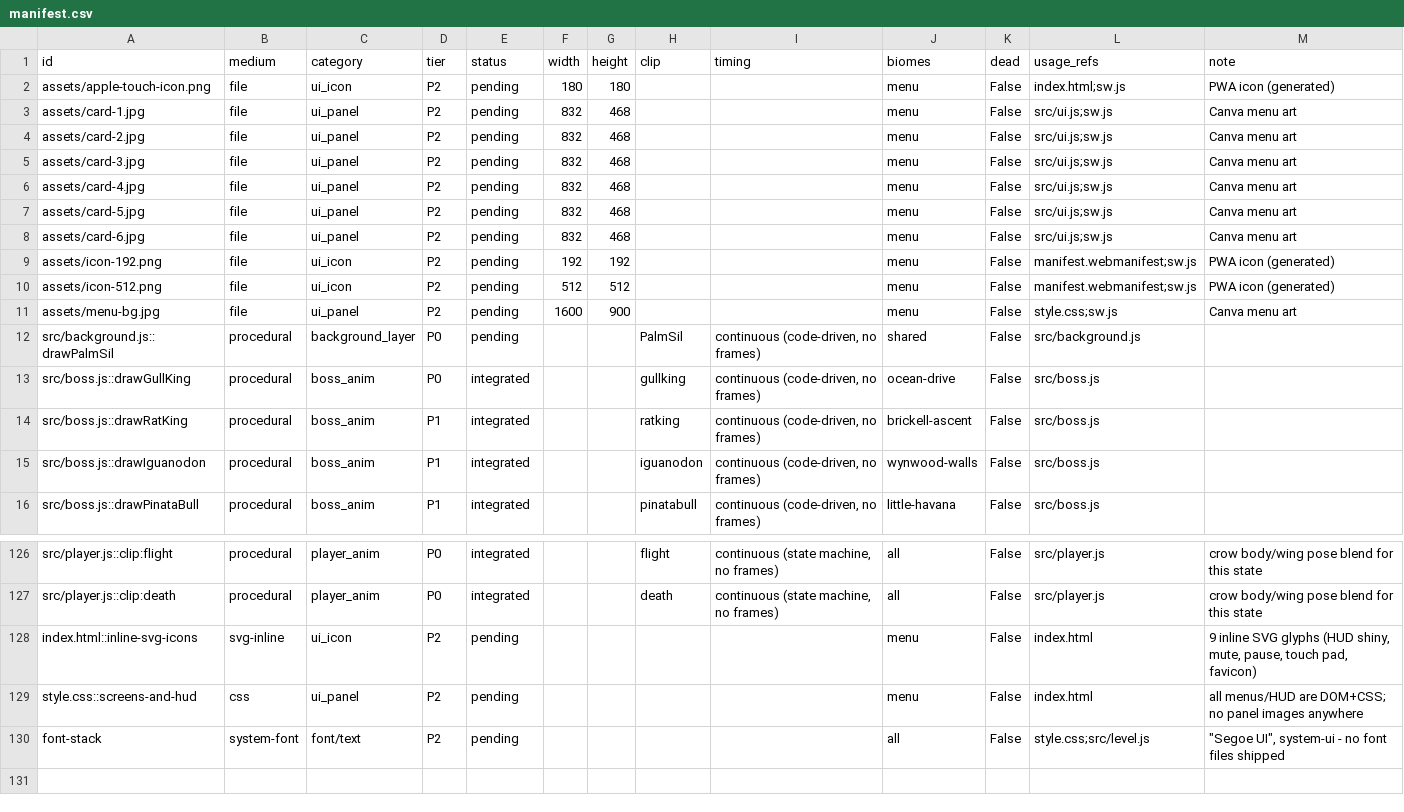
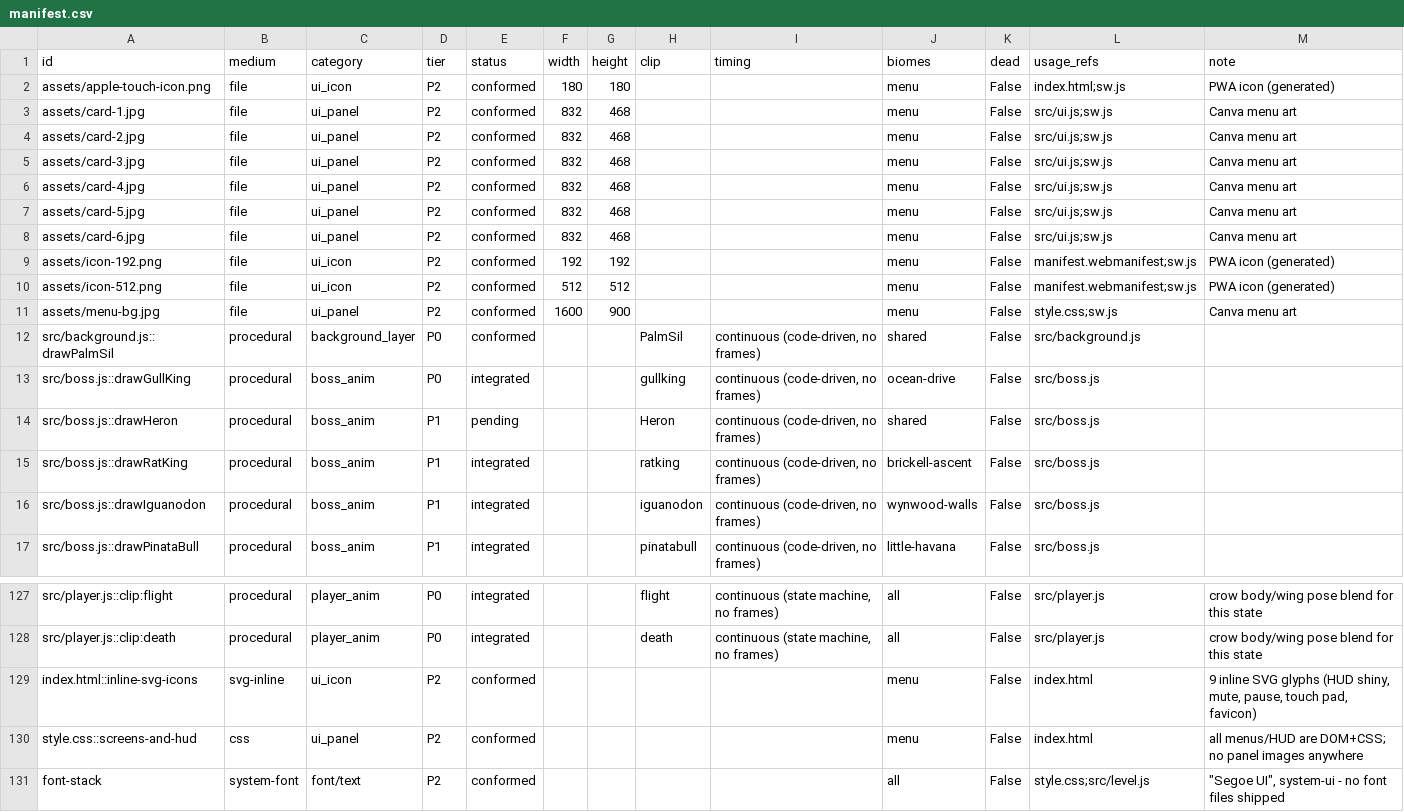
Before and after one commit to lmansf/crow-game, a CSV file: Development/assets/manifest.csv, drawn as a sheet; only a part is shown, gaps mark what is left out; the diff covers the shown part only.

Commit message:
One world: the whole city as a single continuous map + District 7 + input fix + painted anchor set (#5)
Every district, hallway, the Sleeping Port, and the Rookery composed into one continuous ~57k px map with no portals; connective rooms (Government Cut, the drain drop, the Midtown understreet, the roost well) fill the old seams; per-district sky/light/weather cross-fade at the joins; inline district completion; flyways stay as in-map fast travel. Classic zones remain behind ?world=0. Also: mobile d-pad stuck-button fix, District 7 (The Sleeping Port), and the first painted Canva anchor sprites behind ?art=painted. Self-reviewed with 8-angle fan-out; all confirmed findings fixed and regression-verified headless.

```diff
--- a/Development/assets/manifest.csv
+++ b/Development/assets/manifest.csv
@@ -1,14 +1,15 @@
 id,medium,category,tier,status,width,height,clip,timing,biomes,dead,usage_refs,note
-assets/apple-touch-icon.png,file,ui_icon,P2,pending,180,180,,,menu,False,index.html;sw.js,PWA icon (generated)
-assets/card-1.jpg,file,ui_panel,P2,pending,832,468,,,menu,False,src/ui.js;sw.js,Canva menu art
-assets/card-2.jpg,file,ui_panel,P2,pending,832,468,,,menu,False,src/ui.js;sw.js,Canva menu art
-assets/card-3.jpg,file,ui_panel,P2,pending,832,468,,,menu,False,src/ui.js;sw.js,Canva menu art
-assets/card-4.jpg,file,ui_panel,P2,pending,832,468,,,menu,False,src/ui.js;sw.js,Canva menu art
-assets/card-5.jpg,file,ui_panel,P2,pending,832,468,,,menu,False,src/ui.js;sw.js,Canva menu art
-assets/card-6.jpg,file,ui_panel,P2,pending,832,468,,,menu,False,src/ui.js;sw.js,Canva menu art
-assets/icon-192.png,file,ui_icon,P2,pending,192,192,,,menu,False,manifest.webmanifest;sw.js,PWA icon (generated)
-assets/icon-512.png,file,ui_icon,P2,pending,512,512,,,menu,False,manifest.webmanifest;sw.js,PWA icon (generated)
-assets/menu-bg.jpg,file,ui_panel,P2,pending,1600,900,,,menu,False,style.css;sw.js,Canva menu art
-src/background.js::drawPalmSil,procedural,background_layer,P0,pending,,,PalmSil,"continuous (code-driven, no frames)",shared,False,src/background.js,
+assets/apple-touch-icon.png,file,ui_icon,P2,conformed,180,180,,,menu,False,index.html;sw.js,PWA icon (generated)
+assets/card-1.jpg,file,ui_panel,P2,conformed,832,468,,,menu,False,src/ui.js;sw.js,Canva menu art
+assets/card-2.jpg,file,ui_panel,P2,conformed,832,468,,,menu,False,src/ui.js;sw.js,Canva menu art
+assets/card-3.jpg,file,ui_panel,P2,conformed,832,468,,,menu,False,src/ui.js;sw.js,Canva menu art
+assets/card-4.jpg,file,ui_panel,P2,conformed,832,468,,,menu,False,src/ui.js;sw.js,Canva menu art
+assets/card-5.jpg,file,ui_panel,P2,conformed,832,468,,,menu,False,src/ui.js;sw.js,Canva menu art
+assets/card-6.jpg,file,ui_panel,P2,conformed,832,468,,,menu,False,src/ui.js;sw.js,Canva menu art
+assets/icon-192.png,file,ui_icon,P2,conformed,192,192,,,menu,False,manifest.webmanifest;sw.js,PWA icon (generated)
+assets/icon-512.png,file,ui_icon,P2,conformed,512,512,,,menu,False,manifest.webmanifest;sw.js,PWA icon (generated)
+assets/menu-bg.jpg,file,ui_panel,P2,conformed,1600,900,,,menu,False,style.css;sw.js,Canva menu art
+src/background.js::drawPalmSil,procedural,background_layer,P0,conformed,,,PalmSil,"continuous (code-driven, no frames)",shared,False,src/background.js,
 src/boss.js::drawGullKing,procedural,boss_anim,P0,integrated,,,gullking,"continuous (code-driven, no frames)",ocean-drive,False,src/boss.js,
+src/boss.js::drawHeron,procedural,boss_anim,P1,pending,,,Heron,"continuous (code-driven, no frames)",shared,False,src/boss.js,
 src/boss.js::drawRatKing,procedural,boss_anim,P1,integrated,,,ratking,"continuous (code-driven, no frames)",brickell-ascent,False,src/boss.js,
@@ -127,4 +128,4 @@ src/player.js::clip:flight,procedural,player_anim,P0,integrated,,,flight,"contin
 src/player.js::clip:death,procedural,player_anim,P0,integrated,,,death,"continuous (state machine, no frames)",all,False,src/player.js,crow body/wing pose blend for this state
-index.html::inline-svg-icons,svg-inline,ui_icon,P2,pending,,,,,menu,False,index.html,"9 inline SVG glyphs (HUD shiny, mute, pause, touch pad, favicon)"
-style.css::screens-and-hud,css,ui_panel,P2,pending,,,,,menu,False,index.html,all menus/HUD are DOM+CSS; no panel images anywhere
-font-stack,system-font,font/text,P2,pending,,,,,all,False,style.css;src/level.js,"""Segoe UI"", system-ui - no font files shipped"
+index.html::inline-svg-icons,svg-inline,ui_icon,P2,conformed,,,,,menu,False,index.html,"9 inline SVG glyphs (HUD shiny, mute, pause, touch pad, favicon)"
+style.css::screens-and-hud,css,ui_panel,P2,conformed,,,,,menu,False,index.html,all menus/HUD are DOM+CSS; no panel images anywhere
+font-stack,system-font,font/text,P2,conformed,,,,,all,False,style.css;src/level.js,"""Segoe UI"", system-ui - no font files shipped"
```
Also changed, not shown: 81 edited cells elsewhere in this file, 34 other files.
